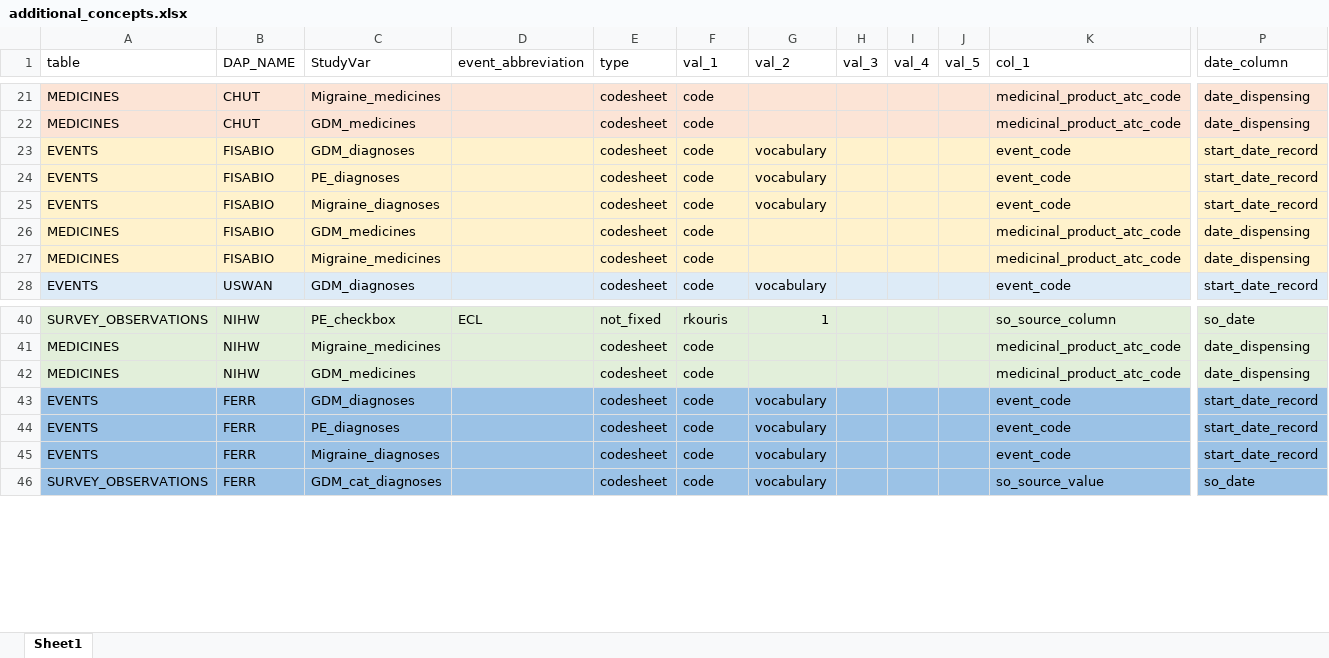
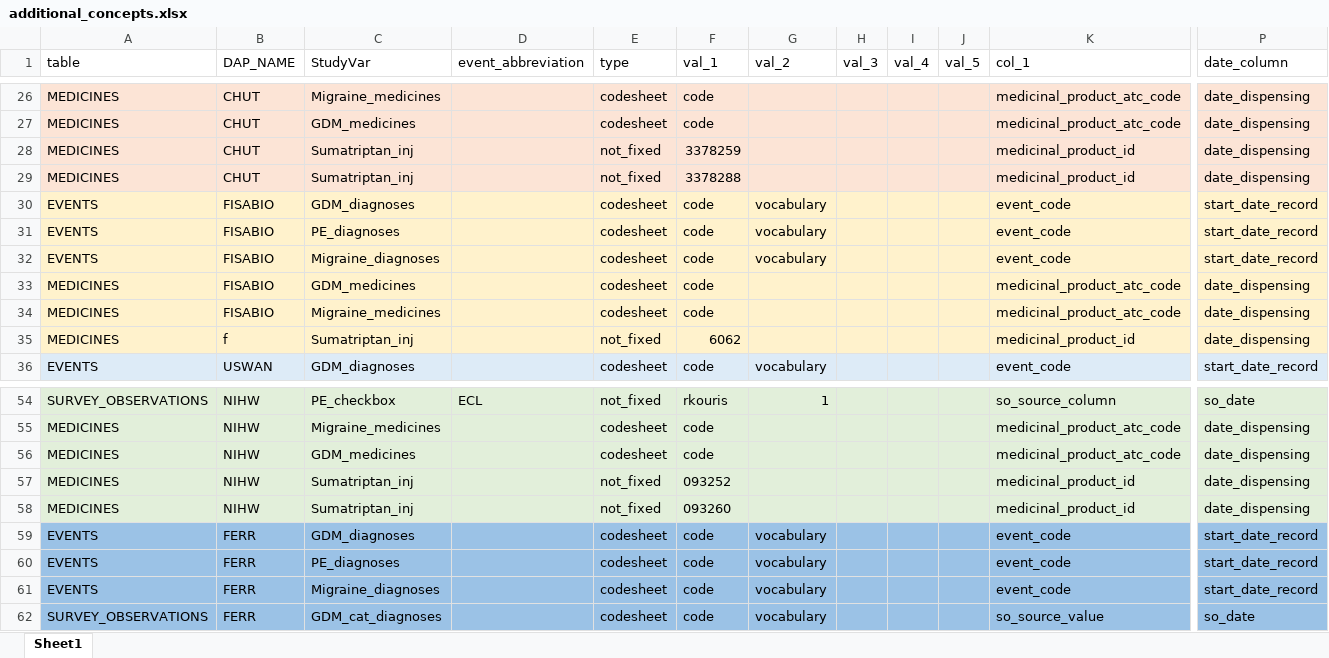
Before and after one commit to UMC-Utrecht-RWE/ConcePTION-DP4_Migraine, an Excel workbook: p_parameters/additional_concepts.xlsx, sheet Sheet1, drawn as a sheet; only a part is shown, gaps mark what is left out; values as stored, in another font and other column widths than the file's, no borders; rows hold the shown columns only; the diff covers the shown part only; the diff names each change by its address in the sheet, - before the commit and + after, or states it on an @@ line.

```diff
--- a/p_parameters/additional_concepts.xlsx (sheet Sheet1)
+++ b/p_parameters/additional_concepts.xlsx (sheet Sheet1)
+row 28: MEDICINES | CHUT | Sumatriptan_inj |  | not_fixed | 3378259 |  |  |  |  | medicinal_product_id | date_dispensing
+row 29: MEDICINES | CHUT | Sumatriptan_inj |  | not_fixed | 3378288 |  |  |  |  | medicinal_product_id | date_dispensing
+row 35: MEDICINES | f | Sumatriptan_inj |  | not_fixed | 6062 |  |  |  |  | medicinal_product_id | date_dispensing
+row 57: MEDICINES | NIHW | Sumatriptan_inj |  | not_fixed | 093252 |  |  |  |  | medicinal_product_id | date_dispensing
+row 58: MEDICINES | NIHW | Sumatriptan_inj |  | not_fixed | 093260 |  |  |  |  | medicinal_product_id | date_dispensing
```
Also changed, not shown: 20 added rows elsewhere in this sheet, 10 other files.
